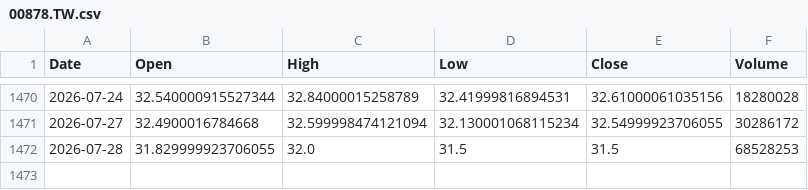
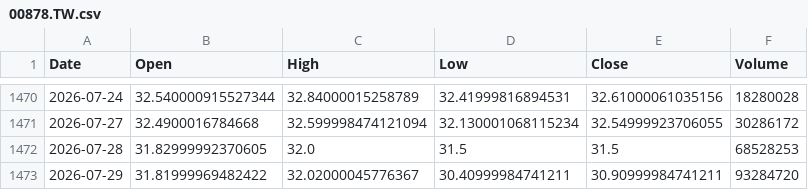
Before and after one commit to culolom/200sm-backtest, a CSV file: data/00878.TW.csv, drawn as a sheet; only a part is shown, gaps mark what is left out.

```diff
--- a/data/00878.TW.csv
+++ b/data/00878.TW.csv
@@ -1471,2 +1471,3 @@ Date,Open,High,Low,Close,Volume
 2026-07-27,32.4900016784668,32.599998474121094,32.130001068115234,32.54999923706055,30286172
-2026-07-28,31.829999923706055,32.0,31.5,31.5,68528253
+2026-07-28,31.82999992370605,32.0,31.5,31.5,68528253
+2026-07-29,31.81999969482422,32.02000045776367,30.40999984741211,30.90999984741211,93284720
```
Also changed, not shown: data/00631L.TW.csv, data/QQQ.csv, 5 other files.
